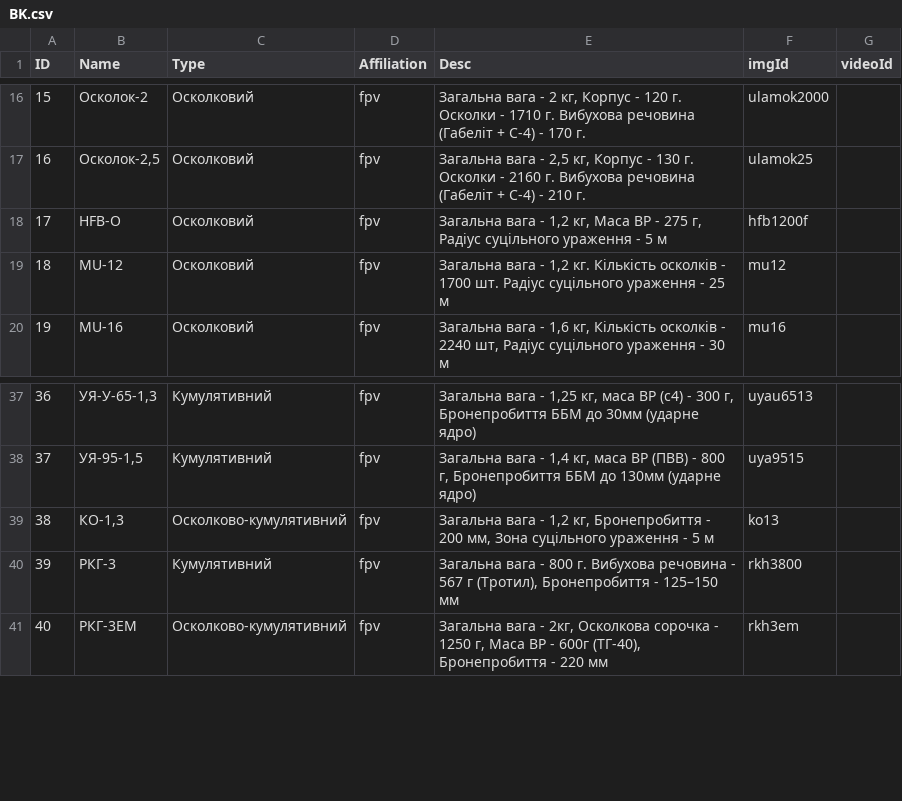
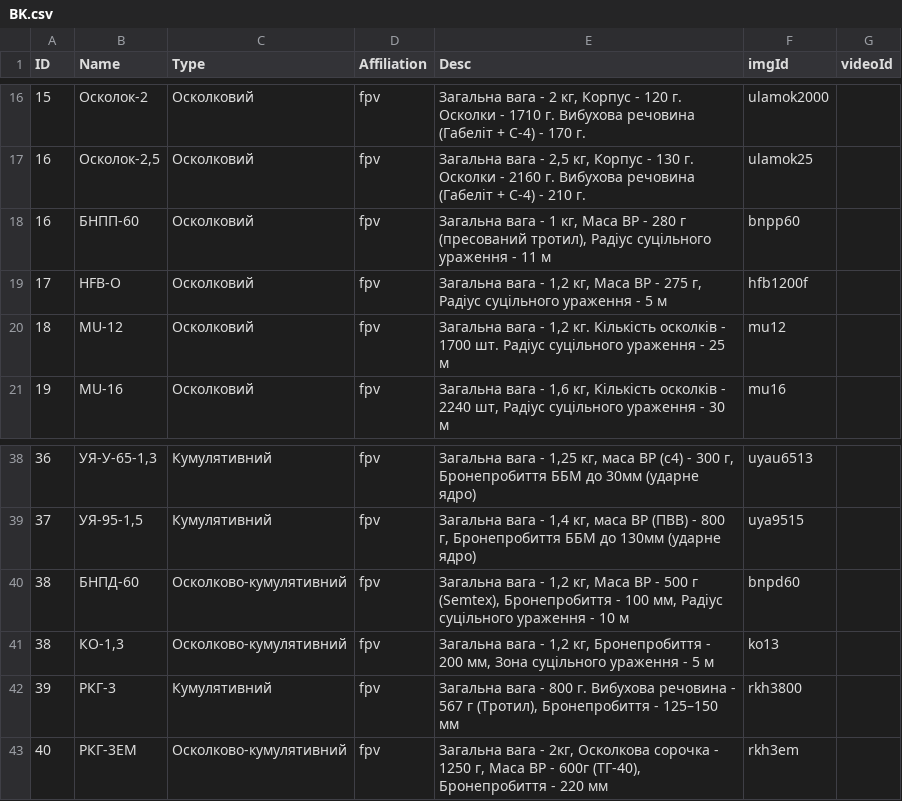
Before and after one commit to Tantsa98/mp125, a CSV file: data/bk/BK.csv, drawn as a sheet; only a part is shown, gaps mark what is left out; the diff names each change by its address in the sheet, - before the commit and + after, or states it on an @@ line.

```diff
--- a/data/bk/BK.csv
+++ b/data/bk/BK.csv
+row 18: 16 | БНПП-60 | Осколковий | fpv | Загальна вага - 1 кг, Маса ВР - 280 г (пресований тротил), Радіус суцільного ураження - 11 м | bnpp60
+row 40: 38 | БНПД-60 | Осколково-кумулятивний | fpv | Загальна вага - 1,2 кг, Маса ВР - 500 г (Semtex), Бронепробиття - 100 мм, Радіус суцільного ураження - 10 м | bnpd60
```
Also changed, not shown: 1 other file.
